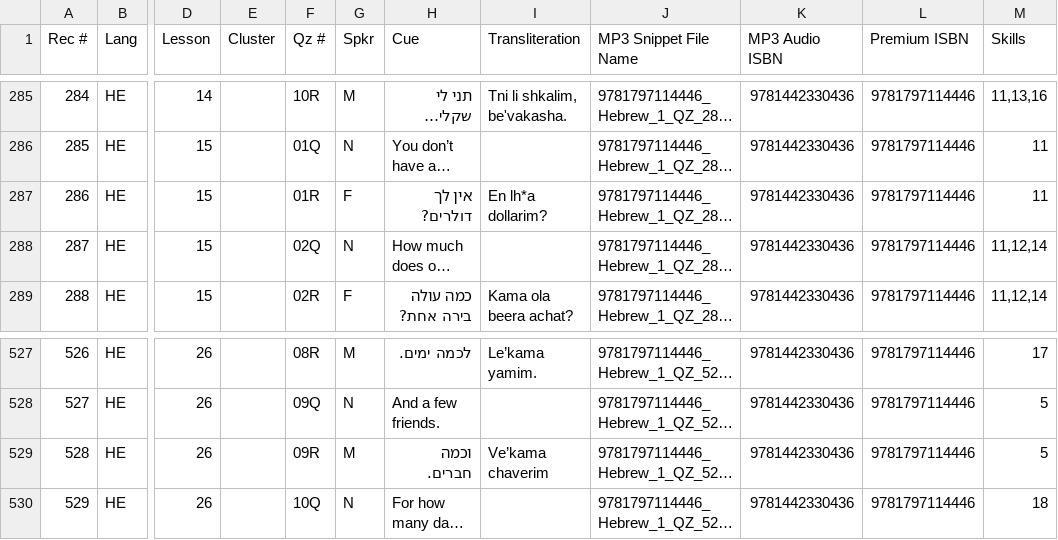
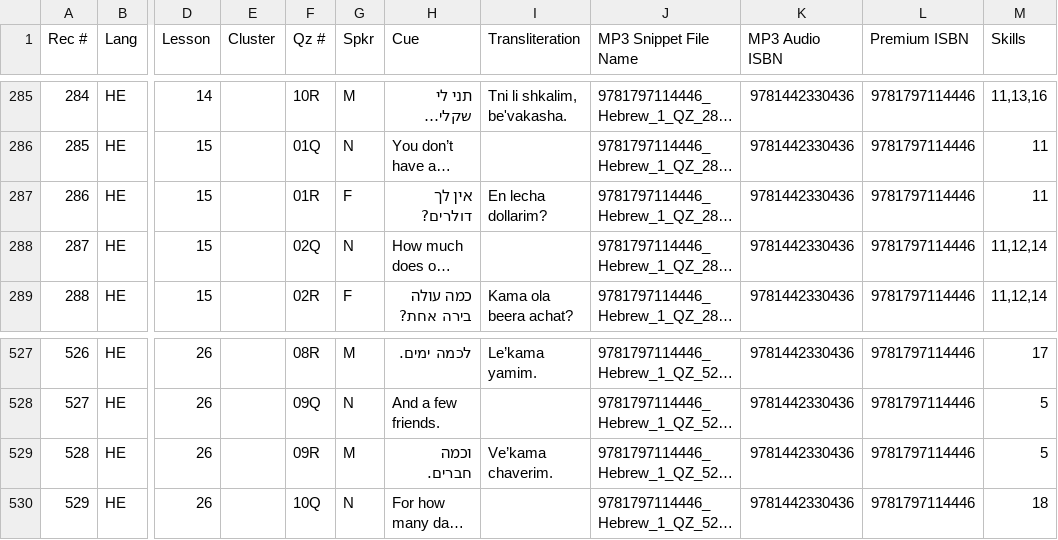
Before and after one commit to snsdigitaldevs/UnlimitedBackend, a CSV file: src/main/resources/skill/9781797114446.csv, drawn as a sheet; only a part is shown, gaps mark what is left out; long unchanged cells end in …; the diff names each change by its address in the sheet, - before the commit and + after, or states it on an @@ line.

```diff
--- a/src/main/resources/skill/9781797114446.csv
+++ b/src/main/resources/skill/9781797114446.csv
-I287 (Transliteration): En lh*a dollarim?
+I287 (Transliteration): En lecha dollarim?
-I529 (Transliteration): Ve’kama chaverim
+I529 (Transliteration): Ve’kama chaverim.
```
Also changed, not shown: src/main/resources/skill/9781797114514.csv, src/main/resources/skill/9781797114552.csv, 1 other file.
